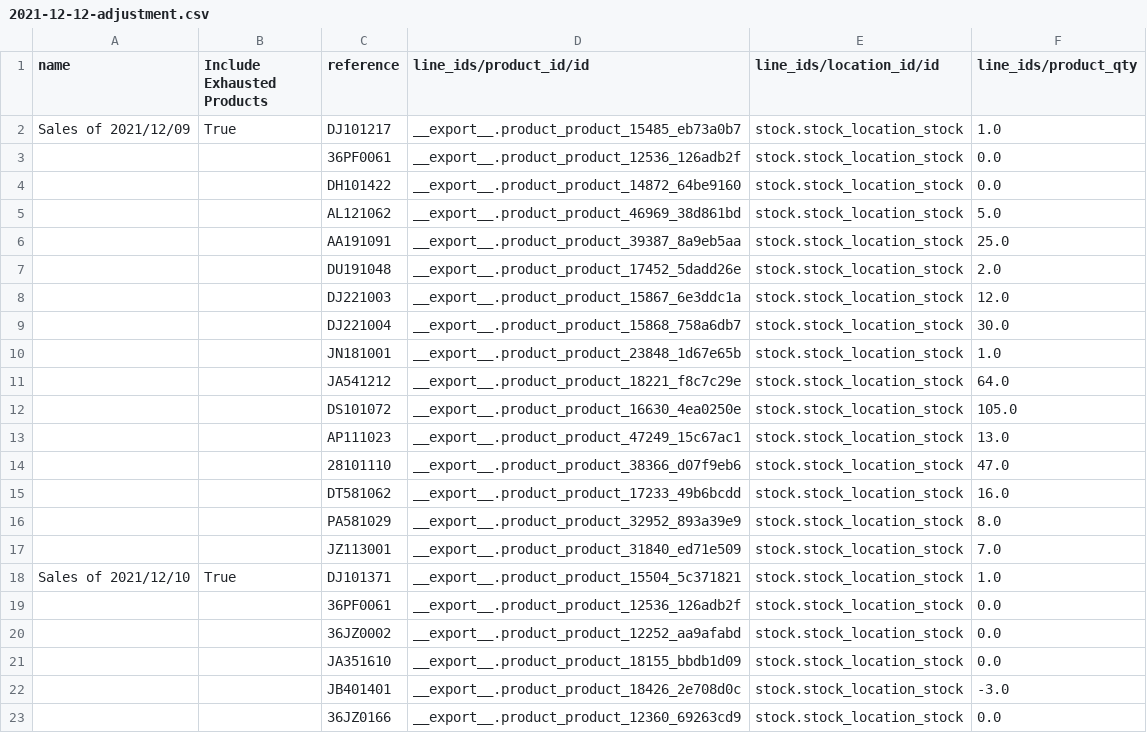
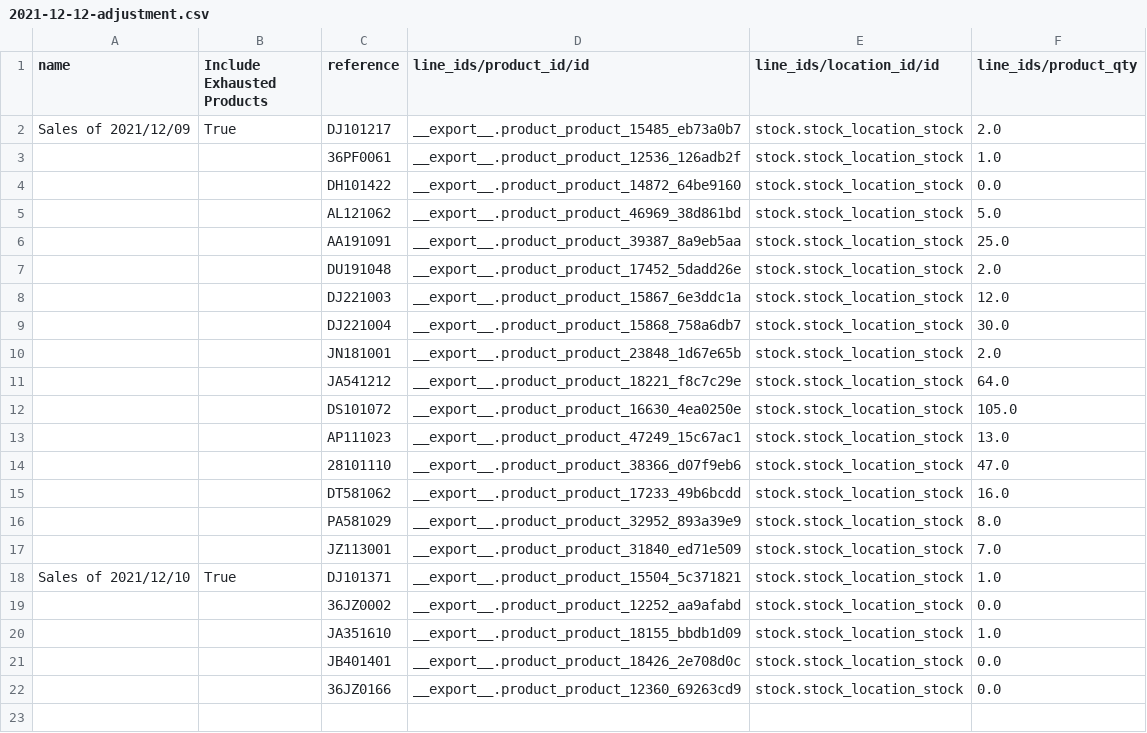
Before and after one commit to YohanAvishke/multi-bajaj-mgt, a CSV file: data/inventory/adjustments/2021-12-12-adjustment.csv, drawn as a sheet.

Commit message:
Create adjustment file

```diff
--- a/data/inventory/adjustments/2021-12-12-adjustment.csv
+++ b/data/inventory/adjustments/2021-12-12-adjustment.csv
@@ -1,4 +1,4 @@
 name,Include Exhausted Products,reference,line_ids/product_id/id,line_ids/location_id/id,line_ids/product_qty
-Sales of 2021/12/09,True,DJ101217,__export__.product_product_15485_eb73a0b7,stock.stock_location_stock,1.0
-,,36PF0061,__export__.product_product_12536_126adb2f,stock.stock_location_stock,0.0
+Sales of 2021/12/09,True,DJ101217,__export__.product_product_15485_eb73a0b7,stock.stock_location_stock,2.0
+,,36PF0061,__export__.product_product_12536_126adb2f,stock.stock_location_stock,1.0
 ,,DH101422,__export__.product_product_14872_64be9160,stock.stock_location_stock,0.0
@@ -9,3 +9,3 @@ Sales of 2021/12/09,True,DJ101217,__export__.product_product_15485_eb73a0b7,stoc
 ,,DJ221004,__export__.product_product_15868_758a6db7,stock.stock_location_stock,30.0
-,,JN181001,__export__.product_product_23848_1d67e65b,stock.stock_location_stock,1.0
+,,JN181001,__export__.product_product_23848_1d67e65b,stock.stock_location_stock,2.0
 ,,JA541212,__export__.product_product_18221_f8c7c29e,stock.stock_location_stock,64.0
@@ -18,6 +18,5 @@ Sales of 2021/12/09,True,DJ101217,__export__.product_product_15485_eb73a0b7,stoc
 Sales of 2021/12/10,True,DJ101371,__export__.product_product_15504_5c371821,stock.stock_location_stock,1.0
-,,36PF0061,__export__.product_product_12536_126adb2f,stock.stock_location_stock,0.0
 ,,36JZ0002,__export__.product_product_12252_aa9afabd,stock.stock_location_stock,0.0
-,,JA351610,__export__.product_product_18155_bbdb1d09,stock.stock_location_stock,0.0
-,,JB401401,__export__.product_product_18426_2e708d0c,stock.stock_location_stock,-3.0
+,,JA351610,__export__.product_product_18155_bbdb1d09,stock.stock_location_stock,1.0
+,,JB401401,__export__.product_product_18426_2e708d0c,stock.stock_location_stock,0.0
 ,,36JZ0166,__export__.product_product_12360_69263cd9,stock.stock_location_stock,0.0
```
Also changed, not shown: data/inventory/product.inventory.csv, 2 other files.
